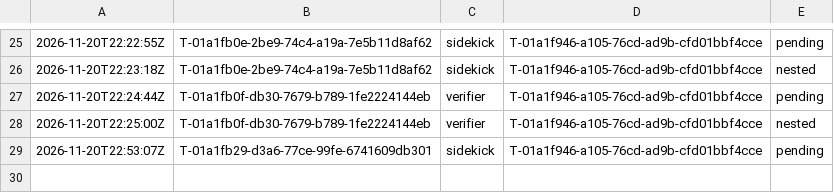
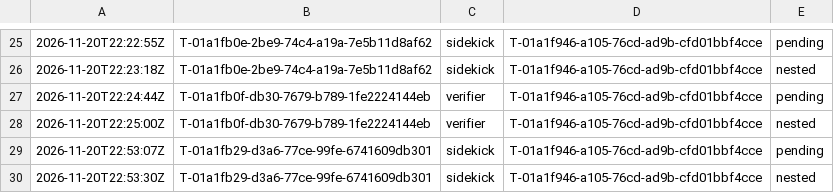
Before and after one commit to br1anchen/open-pstack, a TSV file: nest-pending.tsv, drawn as a sheet; only a part is shown, gaps mark what is left out; the diff names each change by its address in the sheet, - before the commit and + after, or states it on an @@ line.

```diff
--- a/nest-pending.tsv
+++ b/nest-pending.tsv
+row 30: 2026-11-20T22:53:30Z | T-01a1fb29-d3a6-77ce-99fe-6741609db301 | sidekick | T-01a1f946-a105-76cd-ad9b-cfd01bbf4cce | nested
```
Also changed, not shown: events/master-g0.tsv, 3 other files.
